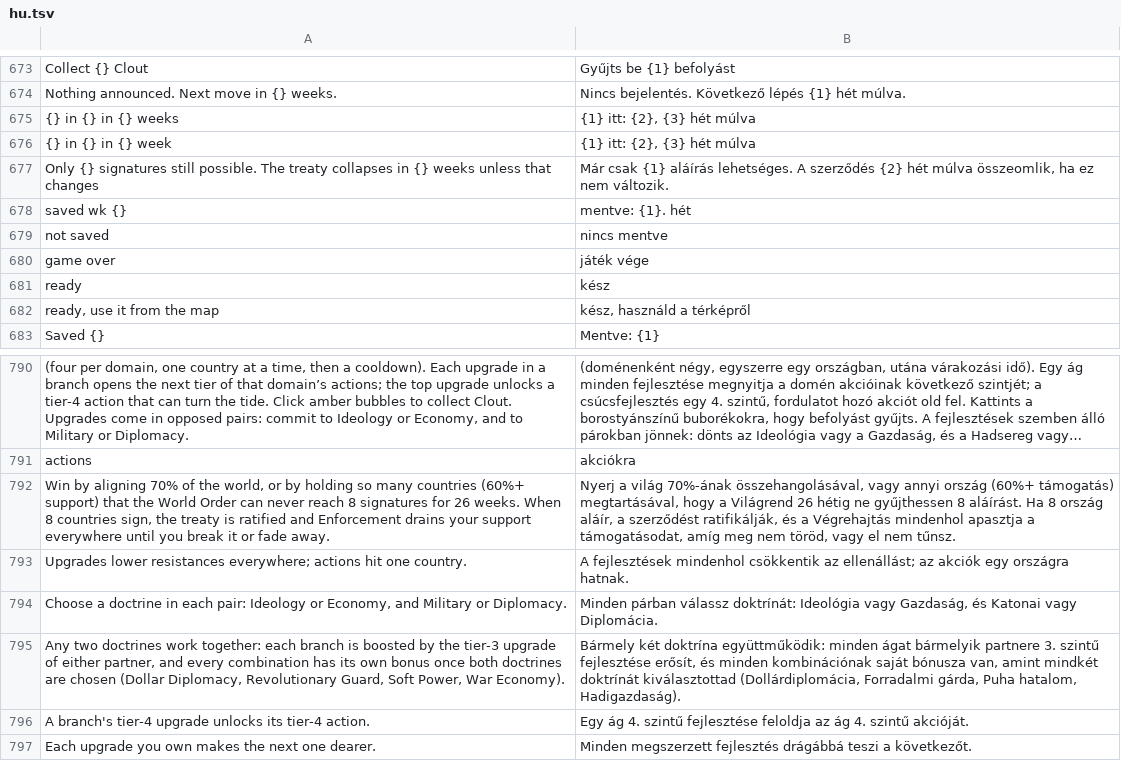
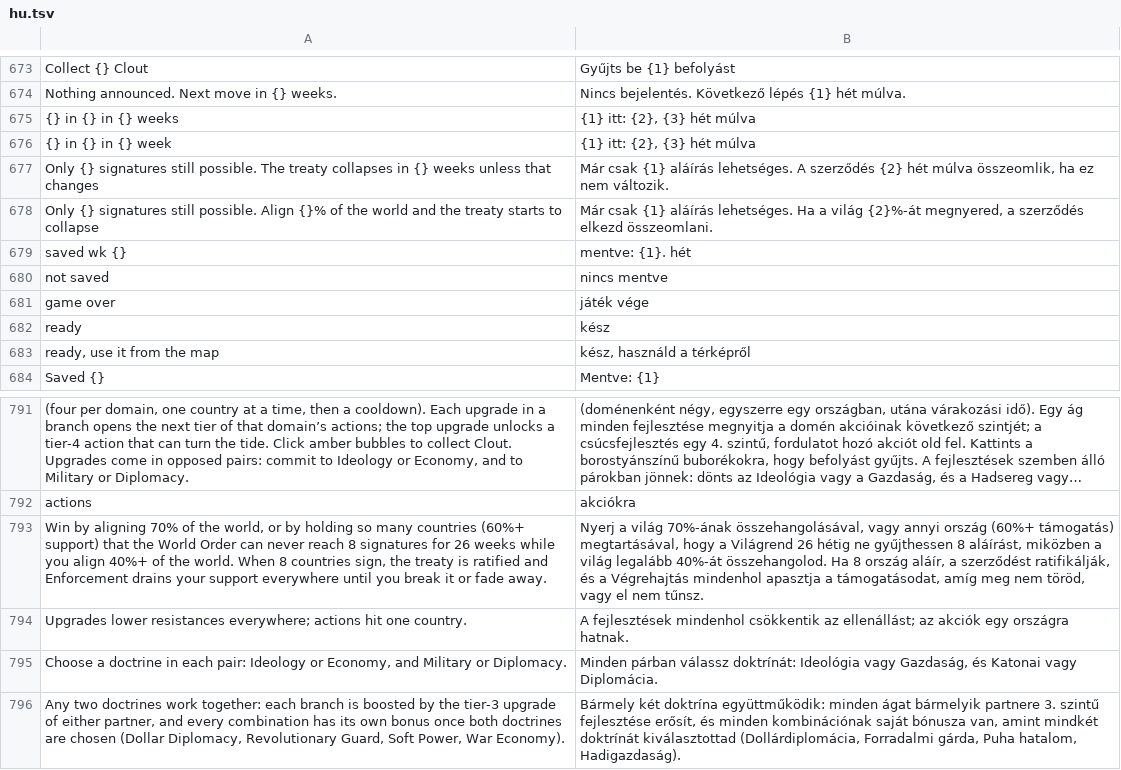
Before and after one commit to gaborwebmoney-art/global-ideology, a TSV file: i18n/hu.tsv, drawn as a sheet; only a part is shown, gaps mark what is left out; the shorter side is filled out with more unchanged rows; long unchanged cells end in …; addresses are those after the commit; the diff names each change by its address in the sheet, - before the commit and + after, or states it on an @@ line.

```diff
--- a/i18n/hu.tsv
+++ b/i18n/hu.tsv
+row 678: Only {} signatures still possible. Align {}% of the world and the treaty starts to collapse | Már csak {1} aláírás lehetséges. Ha a világ {2}%-át megnyered, a szerződés elkezd összeomlani.
-A793: …for 26 weeks. When 8…
+A793: …for 26 weeks while you align 40%+ of the world. When 8…
-B793: …gyűjthessen 8 aláírást. Ha 8…
+B793: …gyűjthessen 8 aláírást, miközben a világ legalább 40%-át összehangolod. Ha 8…
```
Also changed, not shown: 2 other files.
